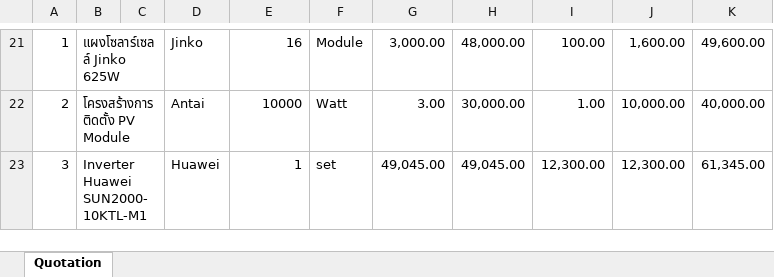
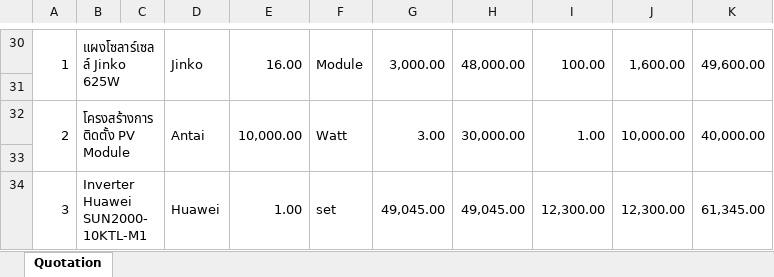
Before and after one commit to ymaiths/file-collaborator, an Excel workbook: Result_Update_Layout.xlsx, sheet Quotation, drawn as a sheet; only a part is shown, gaps mark what is left out; values as stored, in another font and other column widths than the file's, no cell formats; addresses are those after the commit; the diff covers the shown part only; the diff names each change by its address in the sheet, - before the commit and + after, or states it on an @@ line.

Commit message:
quotation excel without logo

```diff
--- a/Result_Update_Layout.xlsx (sheet Quotation)
+++ b/Result_Update_Layout.xlsx (sheet Quotation)
+A30:A31 merged
+D30:D31 merged
-E30: 16
+E30: 16.00
+E30:E31 merged
+F30:F31 merged
+G30:G31 merged
+H30:H31 merged
+I30:I31 merged
+J30:J31 merged
+K30:K31 merged
+row 31: (empty)
+A32:A33 merged
+D32:D33 merged
-E32: 10000
+E32: 10,000.00
+E32:E33 merged
+F32:F33 merged
+G32:G33 merged
+H32:H33 merged
+I32:I33 merged
+J32:J33 merged
+K32:K33 merged
+row 33: (empty)
+A34:A35 merged
+D34:D35 merged
-E34: 1
+E34: 1.00
+E34:E35 merged
+F34:F35 merged
+G34:G35 merged
+H34:H35 merged
+I34:I35 merged
+J34:J35 merged
+K34:K35 merged
```
Also changed, not shown: 31 added rows, 54 edited cells, merged cells and row numbers in column A elsewhere in this sheet, cell formats, 2 other files.
